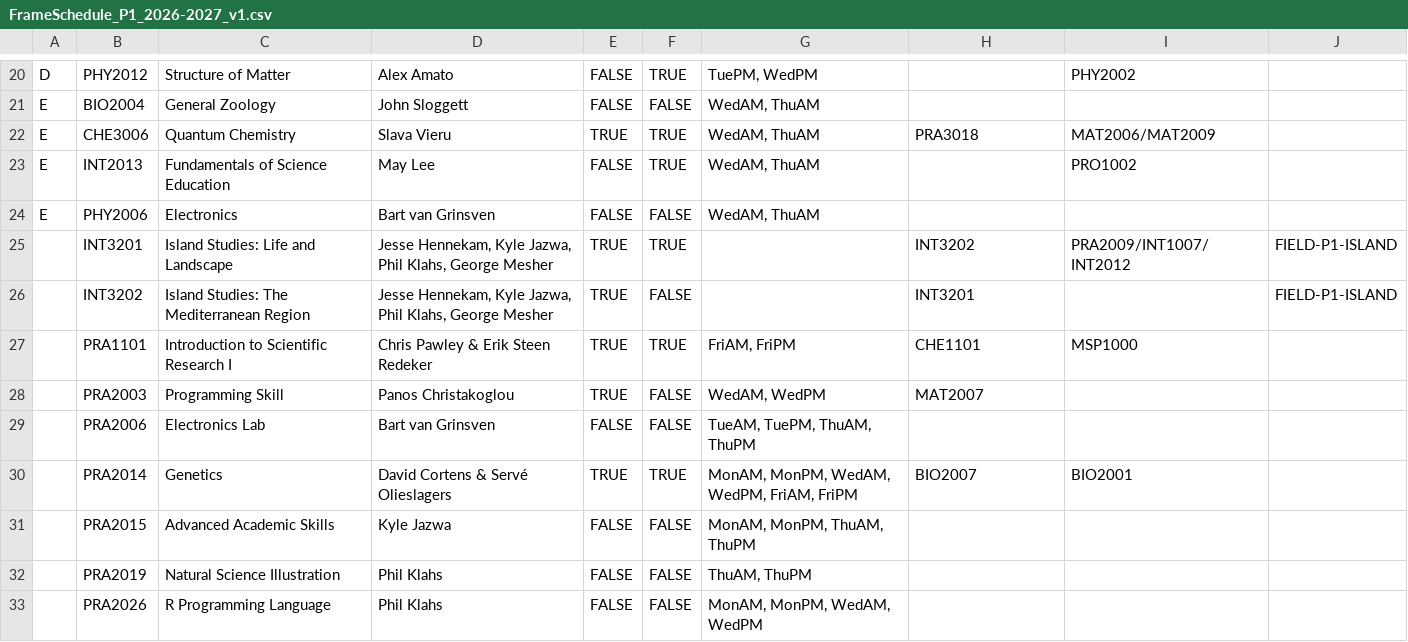
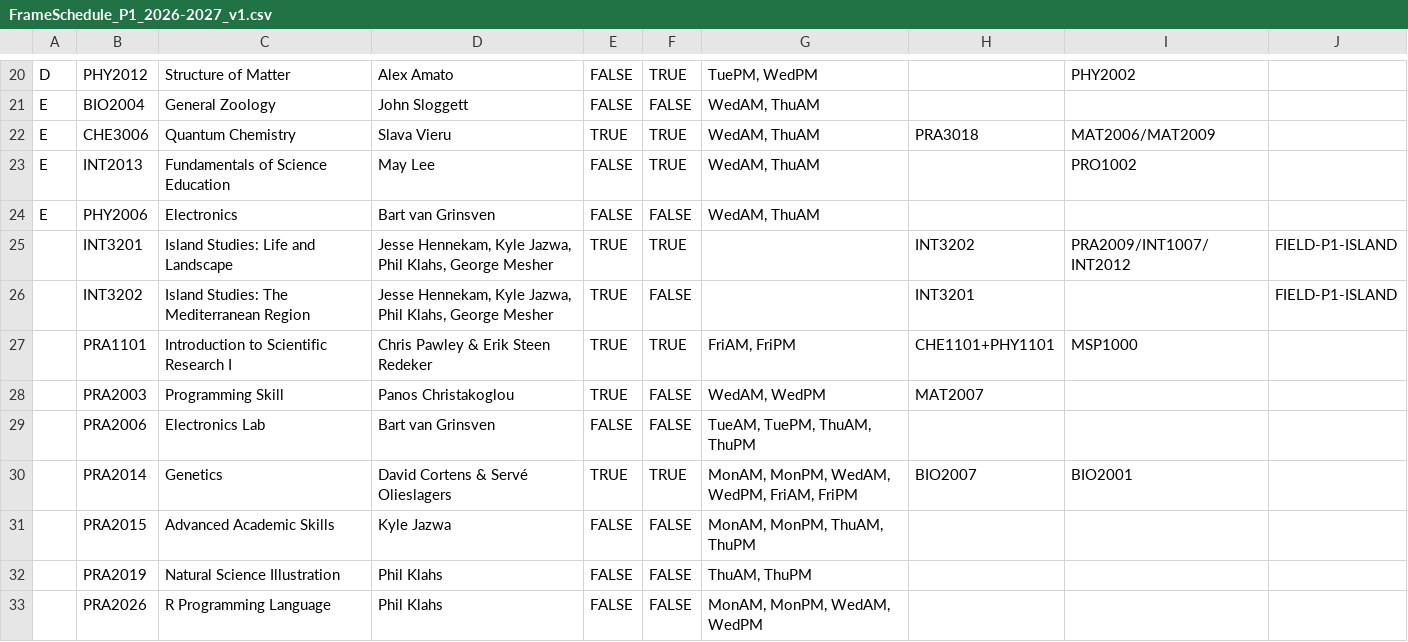
Before and after one commit to Beebzoo/MSP-Course-Planner-2, a CSV file: FrameSchedule_P1_2026-2027_v1.csv, drawn as a sheet; only a part is shown, gaps mark what is left out.

```diff
--- a/FrameSchedule_P1_2026-2027_v1.csv
+++ b/FrameSchedule_P1_2026-2027_v1.csv
@@ -26,3 +26,3 @@ E,PHY2006,Electronics,Bart van Grinsven,FALSE,FALSE,"WedAM, ThuAM",,
 ,INT3202,Island Studies: The Mediterranean Region,"Jesse Hennekam, Kyle Jazwa, Phil Klahs, George Mesher",TRUE,FALSE,,INT3201,,FIELD-P1-ISLAND
-,PRA1101,Introduction to Scientific Research I,Chris Pawley & Erik Steen Redeker,TRUE,TRUE,"FriAM, FriPM",CHE1101,MSP1000
+,PRA1101,Introduction to Scientific Research I,Chris Pawley & Erik Steen Redeker,TRUE,TRUE,"FriAM, FriPM",CHE1101+PHY1101,MSP1000
 ,PRA2003,Programming Skill,Panos Christakoglou,TRUE,FALSE,"WedAM, WedPM",MAT2007,
```
Also changed, not shown: FrameSchedule_P2_2026-2027_v1.csv, 2 other files.
